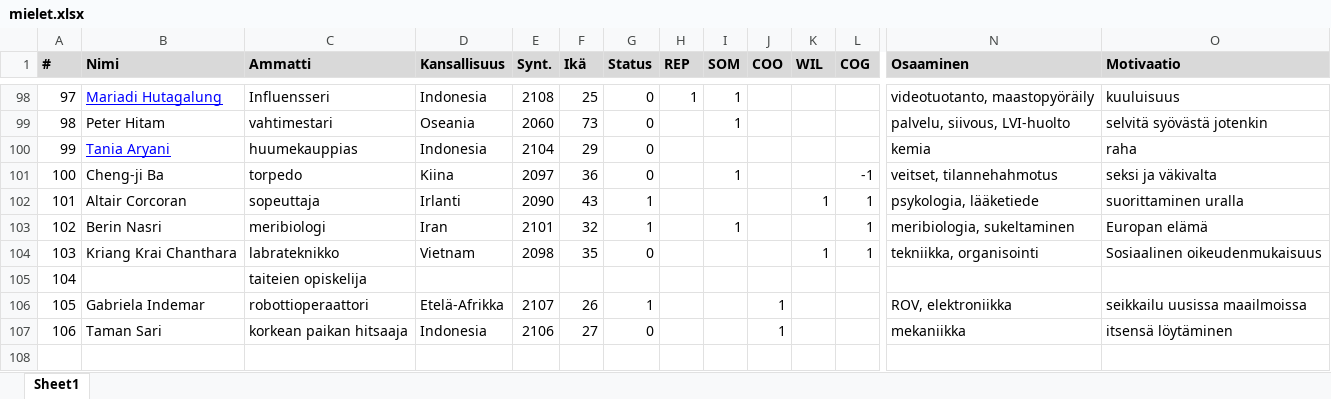
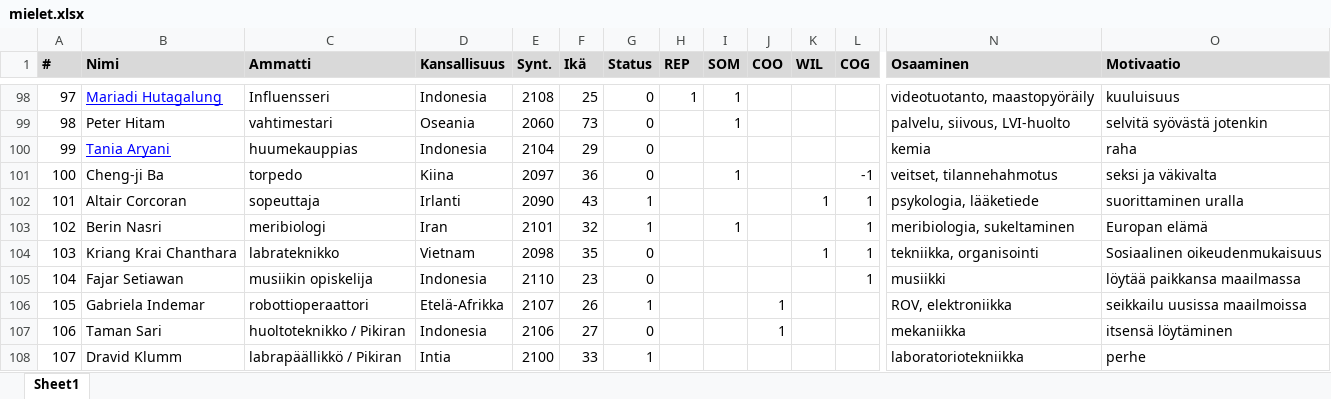
Before and after one commit to darishante/posthuman-text, an Excel workbook: out_there/mielet.xlsx, sheet Sheet1, drawn as a sheet; only a part is shown, gaps mark what is left out; values as stored, in another font and other column widths than the file's, no borders; removed rows and columns are numbered as before the commit, all else as after; rows hold the shown columns only; the diff names each change by its address in the sheet, - before the commit and + after, or states it on an @@ line.

```diff
--- a/out_there/mielet.xlsx (sheet Sheet1)
+++ b/out_there/mielet.xlsx (sheet Sheet1)
-row 105: 104 |  | taiteien opiskelija
+row 105: 104 | Fajar Setiawan | musiikin opiskelija | Indonesia | 2110 | 23 | 0 |  |  |  |  | 1 | musiikki | löytää paikkansa maailmassa
-C107 (Ammatti): korkean paikan hitsaaja
+C107 (Ammatti): huoltoteknikko / Pikiran
+row 108: 107 | Dravid Klumm | labrapäällikkö / Pikiran | Intia | 2100 | 33 | 1 |  |  |  |  |  | laboratoriotekniikka | perhe
```
Also changed, not shown: posthuman_timeline.xlsx, 3 other files.
